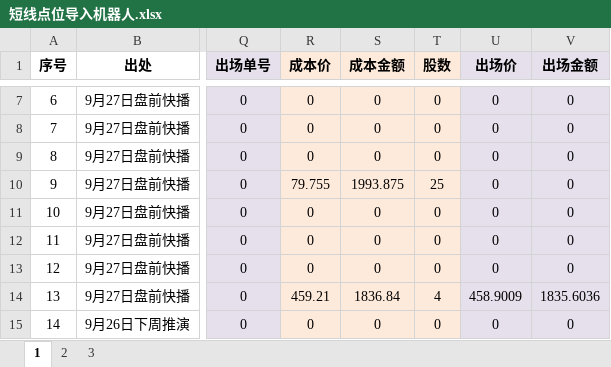
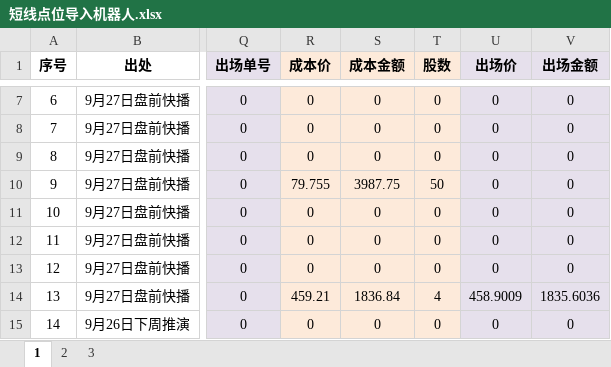
Before and after one commit to zxcvbnm3260/ChristopherShen, an Excel workbook: 短线点位导入机器人.xlsx, sheet 1, drawn as a sheet; only a part is shown, gaps mark what is left out; values as stored, in another font and other column widths than the file's, no borders; the diff names each change by its address in the sheet, - before the commit and + after, or states it on an @@ line.

Commit message:
SNAP50

```diff
--- a/短线点位导入机器人.xlsx (sheet 1)
+++ b/短线点位导入机器人.xlsx (sheet 1)
-S10 (成本金额): 1993.875
+S10 (成本金额): 3987.75
-T10 (股数): 25
+T10 (股数): 50
```
